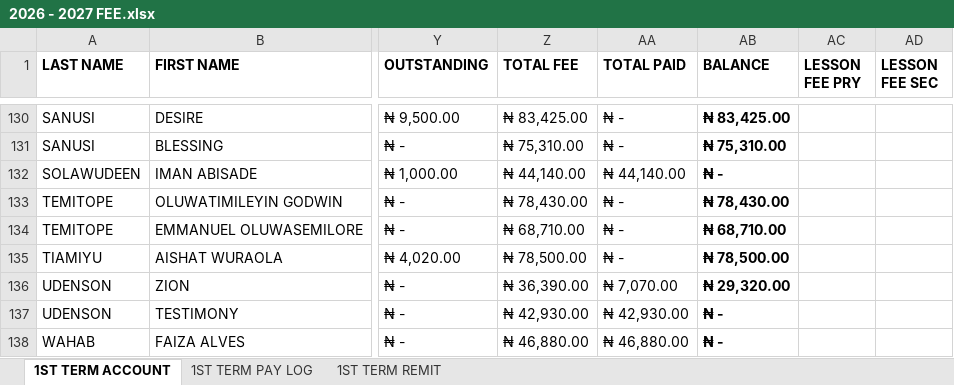
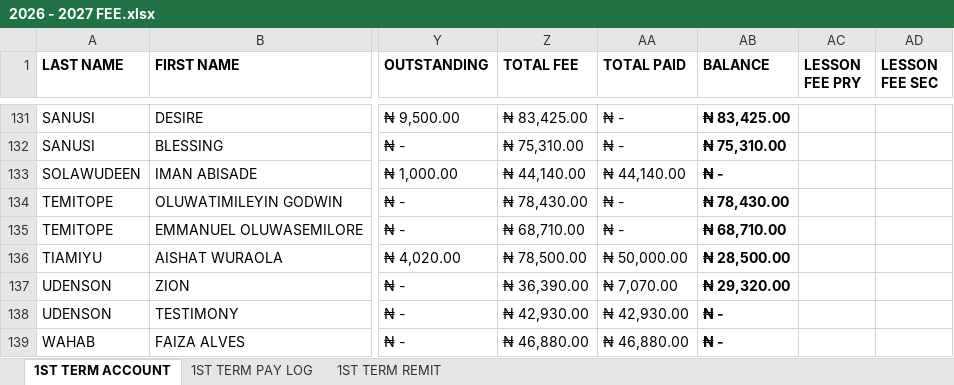
Before and after one commit to kbischool/school-fee-portal, an Excel workbook: 2026 - 2027 FEE.xlsx, sheet 1ST TERM ACCOUNT, drawn as a sheet; only a part is shown, gaps mark what is left out; values as stored, in another font and other column widths than the file's, no borders; conditional formats not drawn; addresses are those after the commit; the diff covers the shown part only; the diff names each change by its address in the sheet, - before the commit and + after, or states it on an @@ line.

Commit message:
Update fee data and student codes
Added the registry entry for NURUDEEN ABU-BAKIR (NURABU1142) and updated fee records for multiple students in the first-term dataset. This includes corrected total fees, payments, balances, and synchronized changes across the Excel files and student registry.

```diff
--- a/2026 - 2027 FEE.xlsx (sheet 1ST TERM ACCOUNT)
+++ b/2026 - 2027 FEE.xlsx (sheet 1ST TERM ACCOUNT)
-AA136 (TOTAL PAID): ₦ -
+AA136 (TOTAL PAID): ₦ 50,000.00
-AB136 (BALANCE): ₦ 78,500.00
+AB136 (BALANCE): ₦ 28,500.00
```
Also changed, not shown: 1 added row and 30 edited cells elsewhere in this sheet, sheet 1ST TERM PAY LOG, sheet 1ST TERM REMIT, formulas that keep their value, parent_codes.xlsx, 2 other files.
